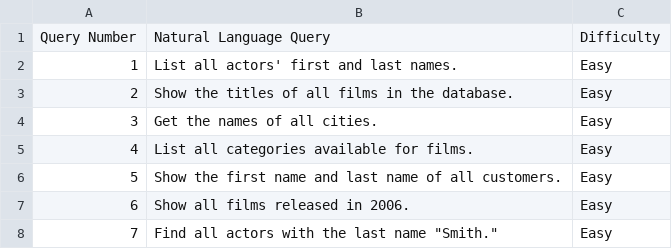
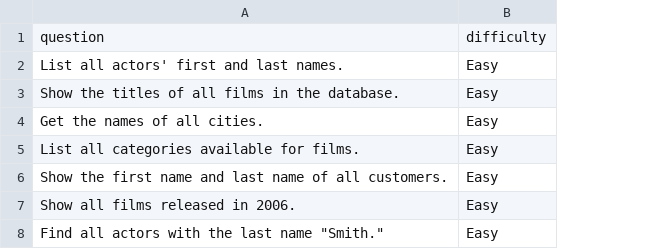
Before and after one commit to onusho/text-to-sql, a CSV file: evaluation.csv, drawn as a sheet; only a part is shown; removed rows and columns are numbered as before the commit, all else as after; the diff names each change by its address in the sheet, - before the commit and + after, or states it on an @@ line.

```diff
--- a/evaluation.csv
+++ b/evaluation.csv
-column A, rows 2-8: 1 | 2 | 3 | 4 | 5 | 6 | 7
-row 1: Query Number | Natural Language Query | Difficulty
+row 1: question | difficulty
```
Also changed, not shown: 10 other files.
